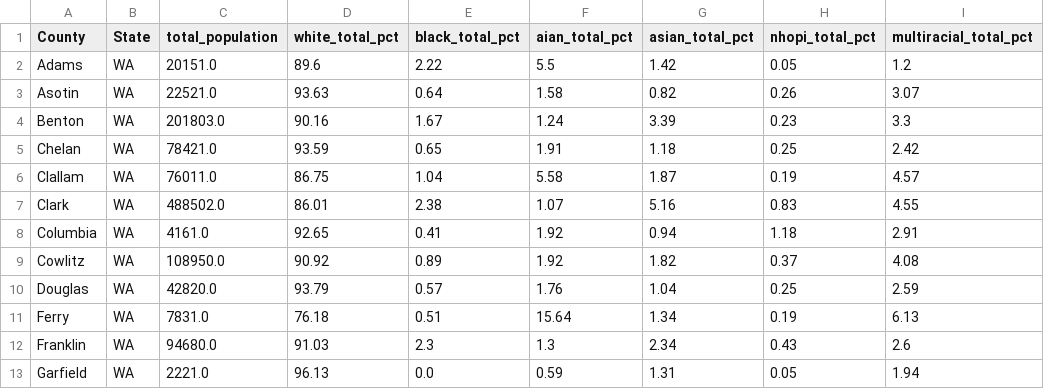
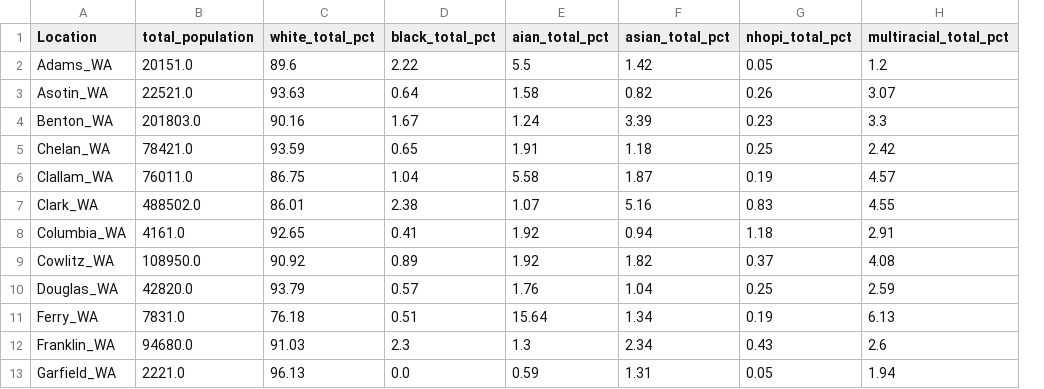
Before and after one commit to Public-Policy-COVID/Nick-Maue, a CSV file: westcoastrace.csv, drawn as a sheet; only a part is shown; removed rows and columns are numbered as before the commit, all else as after; the diff names each change by its address in the sheet, - before the commit and + after, or states it on an @@ line.

Commit message:
Data cleaning for racial demographic data for Washington, Oregon, and California

```diff
--- a/westcoastrace.csv
+++ b/westcoastrace.csv
-column A (County), rows 2-13: Adams | Asotin | Benton | Chelan | Clallam | Clark | Columbia | Cowlitz | Douglas | Ferry | Franklin | Garfield
-column B (State), rows 2-13: all WA
+column A (Location), rows 2-13: Adams_WA | Asotin_WA | Benton_WA | Chelan_WA | Clallam_WA | Clark_WA | Columbia_WA | Cowlitz_WA | Douglas_WA | Ferry_WA | Franklin_WA | Garfield_WA
```
Also changed, not shown: 2 other files.
